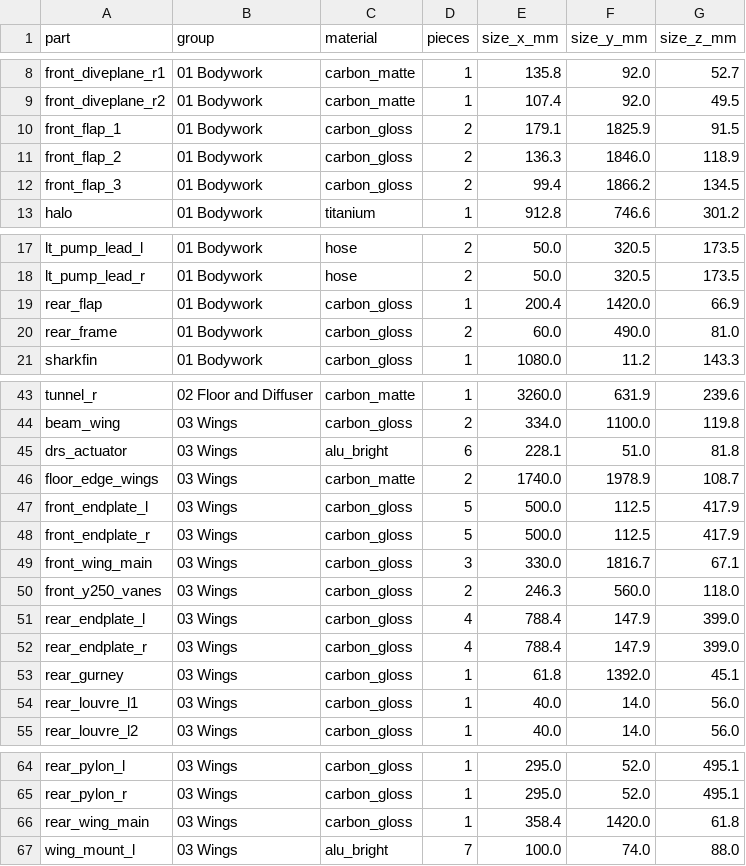
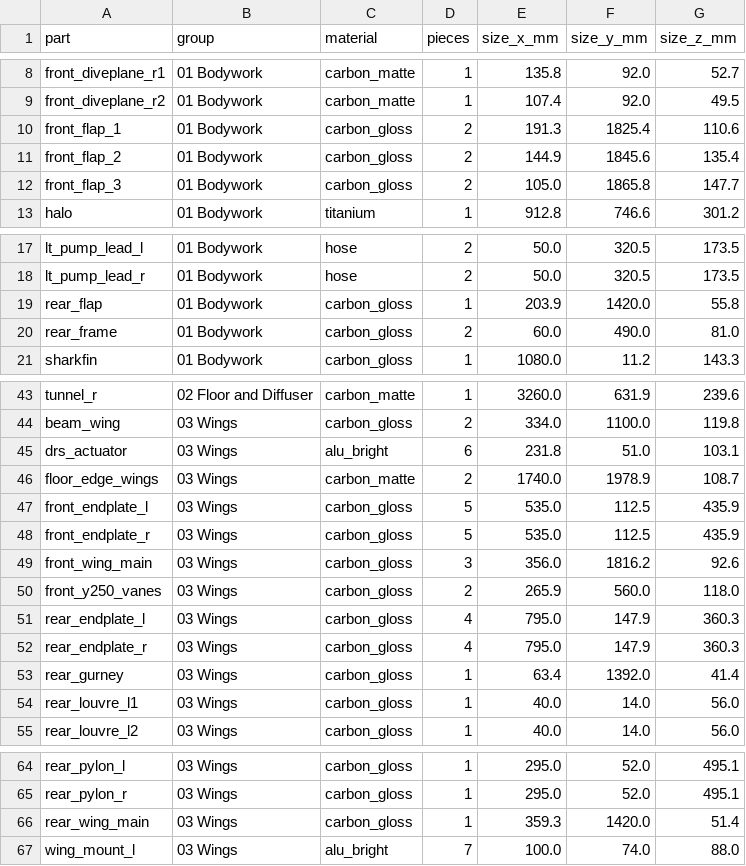
Before and after one commit to krabduke/aero-hypercar, a CSV file: bom.csv, drawn as a sheet; only a part is shown, gaps mark what is left out.

```diff
--- a/bom.csv
+++ b/bom.csv
@@ -9,5 +9,5 @@ front_diveplane_r1,01 Bodywork,carbon_matte,1,135.8,92.0,52.7
 front_diveplane_r2,01 Bodywork,carbon_matte,1,107.4,92.0,49.5
-front_flap_1,01 Bodywork,carbon_gloss,2,179.1,1825.9,91.5
-front_flap_2,01 Bodywork,carbon_gloss,2,136.3,1846.0,118.9
-front_flap_3,01 Bodywork,carbon_gloss,2,99.4,1866.2,134.5
+front_flap_1,01 Bodywork,carbon_gloss,2,191.3,1825.4,110.6
+front_flap_2,01 Bodywork,carbon_gloss,2,144.9,1845.6,135.4
+front_flap_3,01 Bodywork,carbon_gloss,2,105.0,1865.8,147.7
 halo,01 Bodywork,titanium,1,912.8,746.6,301.2
@@ -18,3 +18,3 @@ lt_pump_lead_l,01 Bodywork,hose,2,50.0,320.5,173.5
 lt_pump_lead_r,01 Bodywork,hose,2,50.0,320.5,173.5
-rear_flap,01 Bodywork,carbon_gloss,1,200.4,1420.0,66.9
+rear_flap,01 Bodywork,carbon_gloss,1,203.9,1420.0,55.8
 rear_frame,01 Bodywork,carbon_gloss,2,60.0,490.0,81.0
@@ -44,11 +44,11 @@ tunnel_r,02 Floor and Diffuser,carbon_matte,1,3260.0,631.9,239.6
 beam_wing,03 Wings,carbon_gloss,2,334.0,1100.0,119.8
-drs_actuator,03 Wings,alu_bright,6,228.1,51.0,81.8
+drs_actuator,03 Wings,alu_bright,6,231.8,51.0,103.1
 floor_edge_wings,03 Wings,carbon_matte,2,1740.0,1978.9,108.7
-front_endplate_l,03 Wings,carbon_gloss,5,500.0,112.5,417.9
-front_endplate_r,03 Wings,carbon_gloss,5,500.0,112.5,417.9
-front_wing_main,03 Wings,carbon_gloss,3,330.0,1816.7,67.1
-front_y250_vanes,03 Wings,carbon_gloss,2,246.3,560.0,118.0
-rear_endplate_l,03 Wings,carbon_gloss,4,788.4,147.9,399.0
-rear_endplate_r,03 Wings,carbon_gloss,4,788.4,147.9,399.0
-rear_gurney,03 Wings,carbon_gloss,1,61.8,1392.0,45.1
+front_endplate_l,03 Wings,carbon_gloss,5,535.0,112.5,435.9
+front_endplate_r,03 Wings,carbon_gloss,5,535.0,112.5,435.9
+front_wing_main,03 Wings,carbon_gloss,3,356.0,1816.2,92.6
+front_y250_vanes,03 Wings,carbon_gloss,2,265.9,560.0,118.0
+rear_endplate_l,03 Wings,carbon_gloss,4,795.0,147.9,360.3
+rear_endplate_r,03 Wings,carbon_gloss,4,795.0,147.9,360.3
+rear_gurney,03 Wings,carbon_gloss,1,63.4,1392.0,41.4
 rear_louvre_l1,03 Wings,carbon_gloss,1,40.0,14.0,56.0
@@ -65,3 +65,3 @@ rear_pylon_l,03 Wings,carbon_gloss,1,295.0,52.0,495.1
 rear_pylon_r,03 Wings,carbon_gloss,1,295.0,52.0,495.1
-rear_wing_main,03 Wings,carbon_gloss,1,358.4,1420.0,61.8
+rear_wing_main,03 Wings,carbon_gloss,1,359.3,1420.0,51.4
 wing_mount_l,03 Wings,alu_bright,7,100.0,74.0,88.0
```
Also changed, not shown: build/parts.csv, 11 other files.
